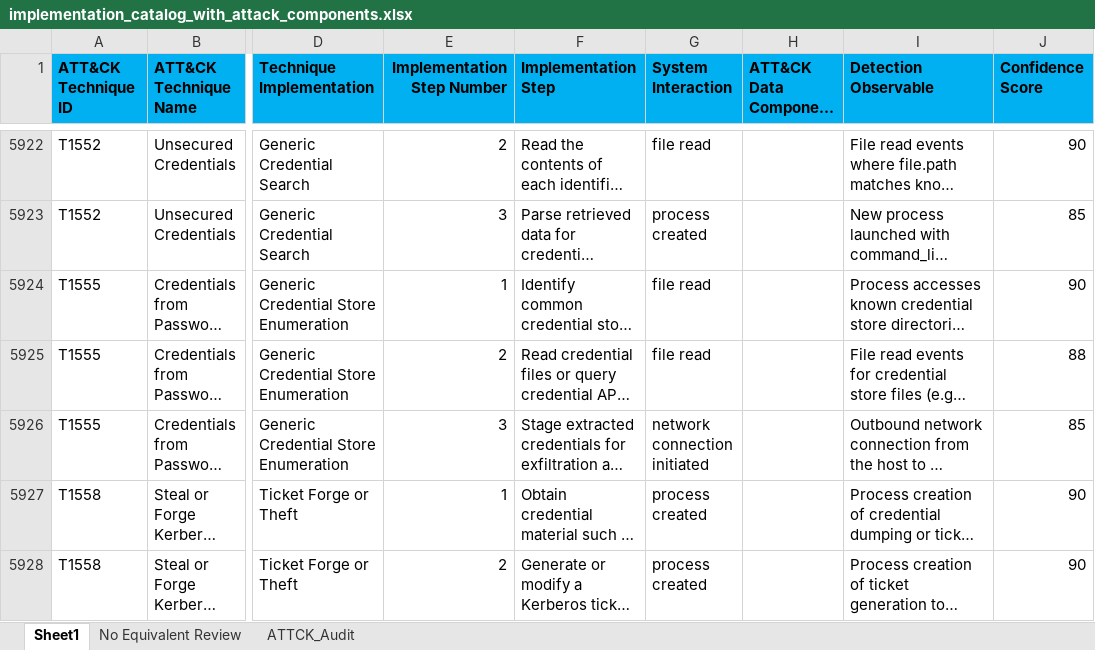
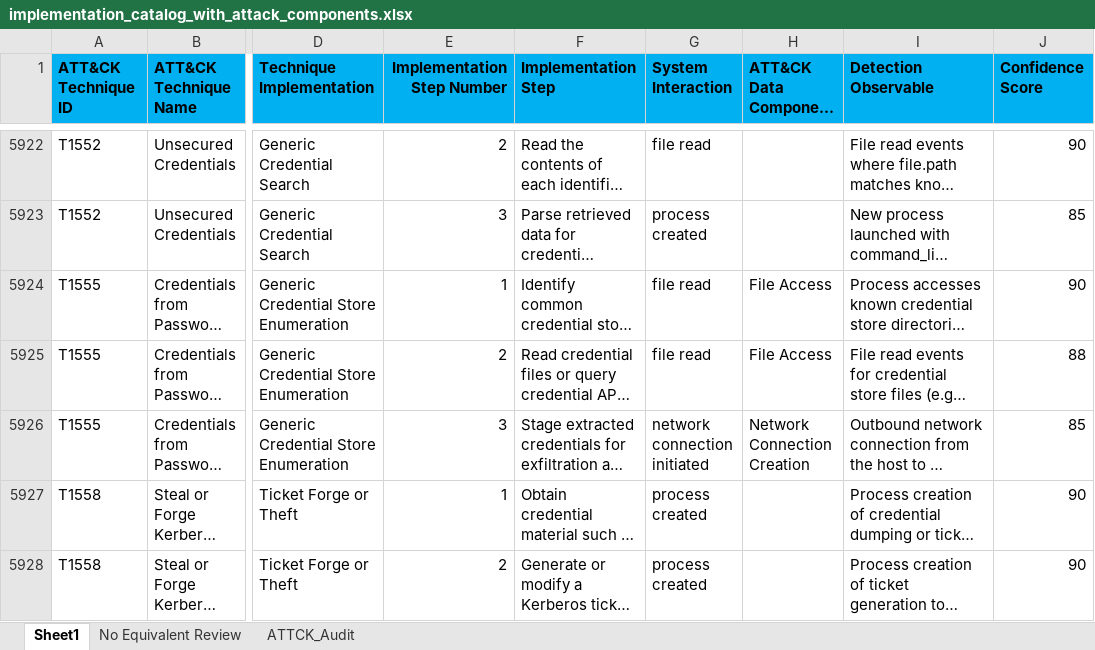
Before and after one commit to center-for-threat-informed-defense/summiting-the-pyramid, an Excel workbook: DCC/implementation_catalog_with_attack_components.xlsx, sheet Sheet1, drawn as a sheet; only a part is shown, gaps mark what is left out; long unchanged cells end in …; values as stored, in another font and other column widths than the file's, no borders; conditional formats not drawn; the diff names each change by its address in the sheet, - before the commit and + after, or states it on an @@ line.

Commit message:
Add files via upload

```diff
--- a/DCC/implementation_catalog_with_attack_components.xlsx (sheet Sheet1)
+++ b/DCC/implementation_catalog_with_attack_components.xlsx (sheet Sheet1)
-H5924:H5925 (ATT&CK Data Component (v19)): (empty)
+H5924:H5925 (ATT&CK Data Component (v19)): File Access
-H5926 (ATT&CK Data Component (v19)): (empty)
+H5926 (ATT&CK Data Component (v19)): Network Connection Creation
```
